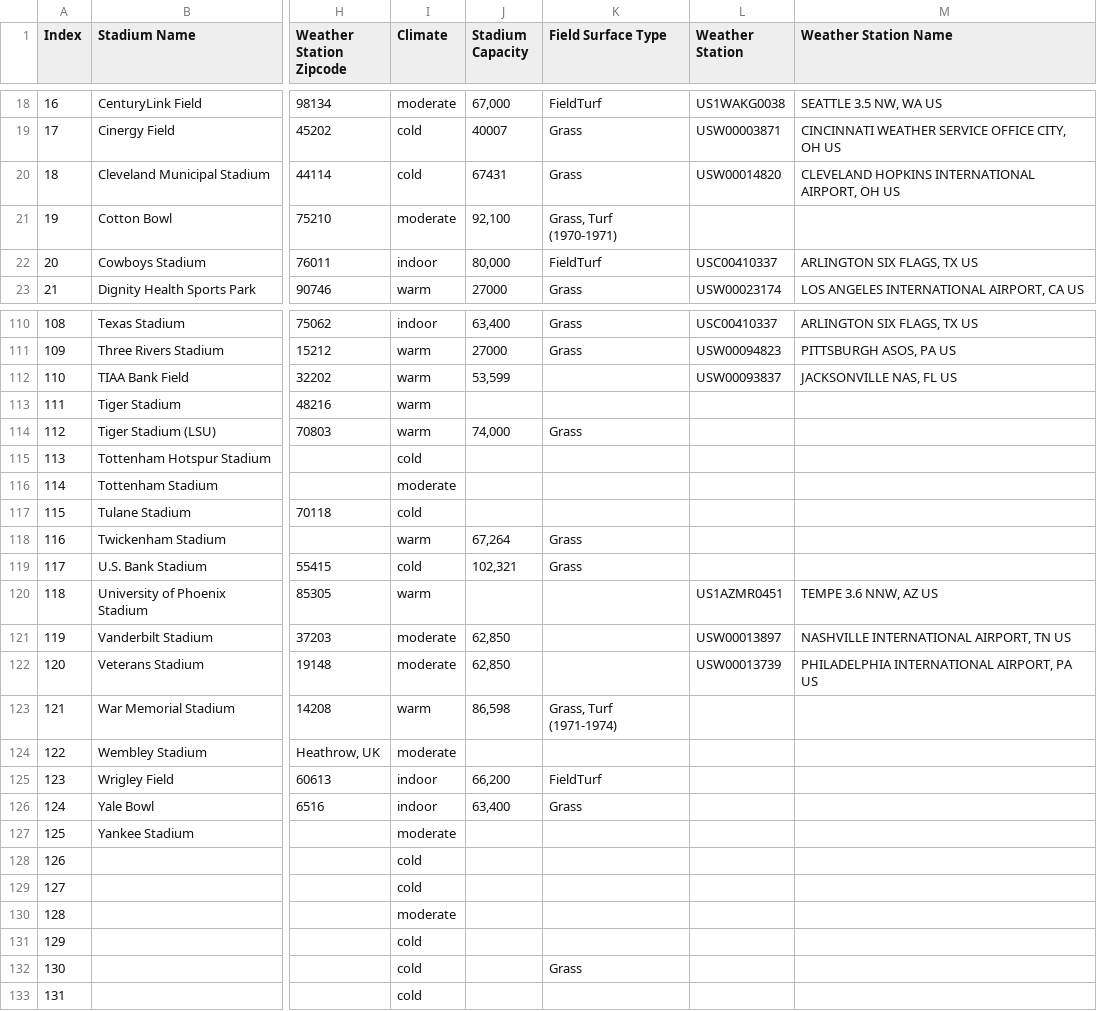
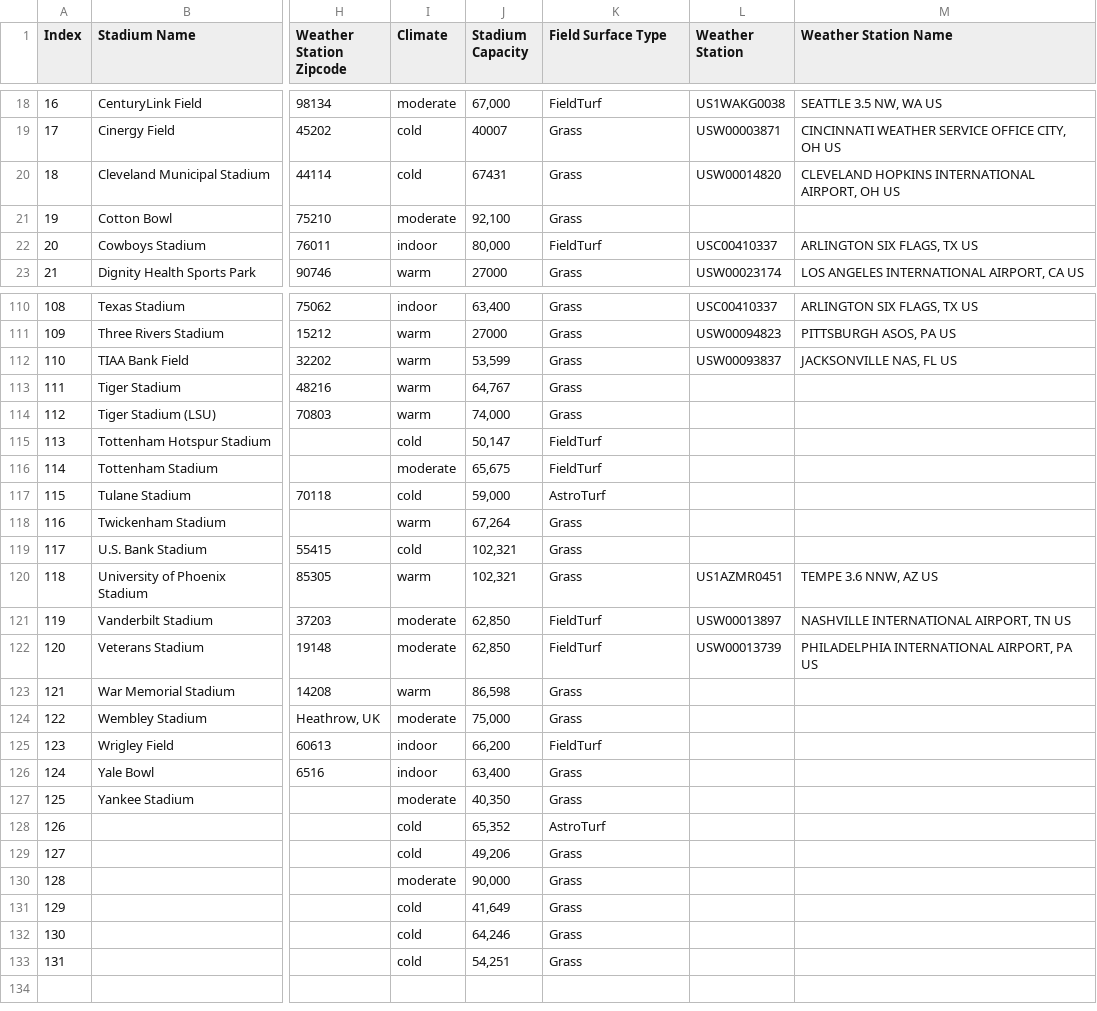
Before and after one commit to meltonme/nfl_sports_betting_analysis, a CSV file: NFL Betting Analysis/new_team_stadium_data.csv, drawn as a sheet; only a part is shown, gaps mark what is left out; the diff covers the shown part only; the diff names each change by its address in the sheet, - before the commit and + after, or states it on an @@ line.

```diff
--- a/NFL Betting Analysis/new_team_stadium_data.csv
+++ b/NFL Betting Analysis/new_team_stadium_data.csv
-K21 (Field Surface Type): Grass, Turf (1970-1971)
+K21 (Field Surface Type): Grass
-K112:K113 (Field Surface Type): (empty)
+K112:K113 (Field Surface Type): Grass
-J113 (Stadium Capacity): (empty)
+J113 (Stadium Capacity): 64,767
-J115 (Stadium Capacity): (empty)
+J115 (Stadium Capacity): 50,147
-K115:K116 (Field Surface Type): (empty)
+K115:K116 (Field Surface Type): FieldTurf
-J116 (Stadium Capacity): (empty)
+J116 (Stadium Capacity): 65,675
-J117 (Stadium Capacity): (empty)
+J117 (Stadium Capacity): 59,000
-K117 (Field Surface Type): (empty)
+K117 (Field Surface Type): AstroTurf
-J120 (Stadium Capacity): (empty)
+J120 (Stadium Capacity): 102,321
-K120 (Field Surface Type): (empty)
+K120 (Field Surface Type): Grass
-K121:K122 (Field Surface Type): (empty)
+K121:K122 (Field Surface Type): FieldTurf
-K123 (Field Surface Type): Grass, Turf (1971-1974)
+K123 (Field Surface Type): Grass
-J124 (Stadium Capacity): (empty)
+J124 (Stadium Capacity): 75,000
-K124 (Field Surface Type): (empty)
+K124 (Field Surface Type): Grass
-J127 (Stadium Capacity): (empty)
+J127 (Stadium Capacity): 40,350
-K127 (Field Surface Type): (empty)
+K127 (Field Surface Type): Grass
-J128 (Stadium Capacity): (empty)
+J128 (Stadium Capacity): 65,352
-K128 (Field Surface Type): (empty)
+K128 (Field Surface Type): AstroTurf
-J129 (Stadium Capacity): (empty)
+J129 (Stadium Capacity): 49,206
-K129:K131 (Field Surface Type): (empty)
+K129:K131 (Field Surface Type): Grass
-J130 (Stadium Capacity): (empty)
+J130 (Stadium Capacity): 90,000
-J131 (Stadium Capacity): (empty)
+J131 (Stadium Capacity): 41,649
-J132 (Stadium Capacity): (empty)
+J132 (Stadium Capacity): 64,246
-J133 (Stadium Capacity): (empty)
+J133 (Stadium Capacity): 54,251
-K133 (Field Surface Type): (empty)
+K133 (Field Surface Type): Grass
```
Also changed, not shown: 1 edited cell elsewhere in this file, Data/nfl_stadiums.csv, 1 other file.
